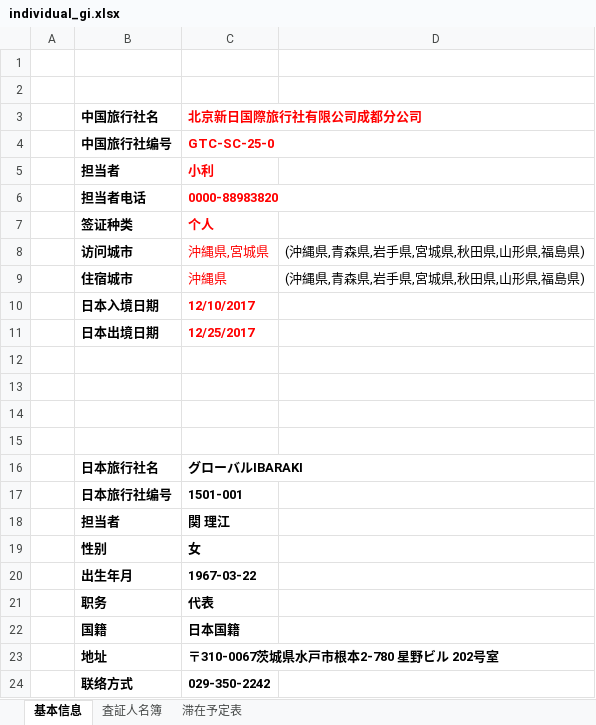
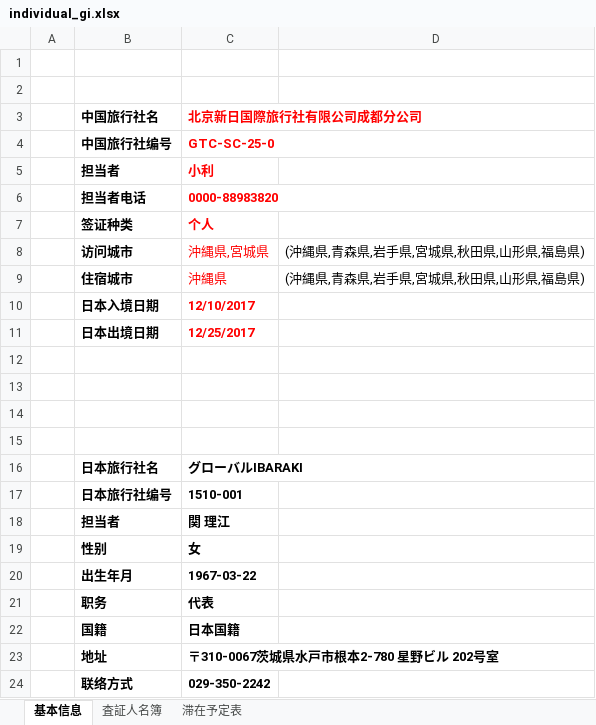
Before and after one commit to leetenki/jcic, an Excel workbook: public/individual_gi.xlsx, sheet 基本信息, drawn as a sheet; values as stored, in another font and other column widths than the file's, no borders; the diff names each change by its address in the sheet, - before the commit and + after, or states it on an @@ line.

Commit message:
update excel

```diff
--- a/public/individual_gi.xlsx (sheet 基本信息)
+++ b/public/individual_gi.xlsx (sheet 基本信息)
-C17 (北京新日国際旅行社有限公司成都分公司): 1501-001
+C17 (北京新日国際旅行社有限公司成都分公司): 1510-001
```
Also changed, not shown: formulas that keep their value, public/group_gi.xlsx.
